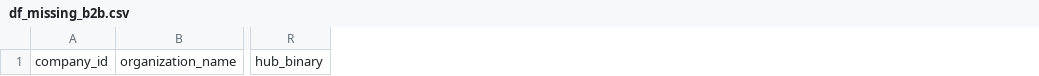
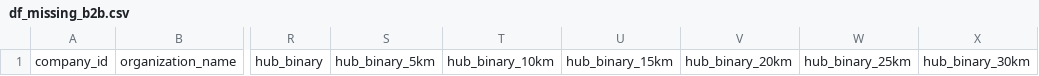
Before and after one commit to JDL05/thesis-spatial-seed-syndication, a CSV file: data/business_focus/df_missing_b2b.csv, drawn as a sheet; only a part is shown, gaps mark what is left out; the diff names each change by its address in the sheet, - before the commit and + after, or states it on an @@ line.

```diff
--- a/data/business_focus/df_missing_b2b.csv
+++ b/data/business_focus/df_missing_b2b.csv
+column S, row 1: hub_binary_5km
+column T, row 1: hub_binary_10km
+column U, row 1: hub_binary_15km
+column V, row 1: hub_binary_20km
+column W, row 1: hub_binary_25km
+column X, row 1: hub_binary_30km
```
Also changed, not shown: data/visualization/countries/country_counts.csv, data/visualization/grants/grants_per_country.csv, 30 other files.
